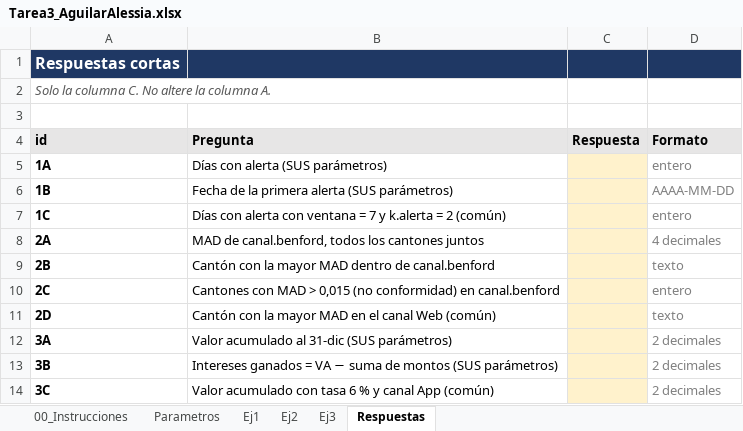
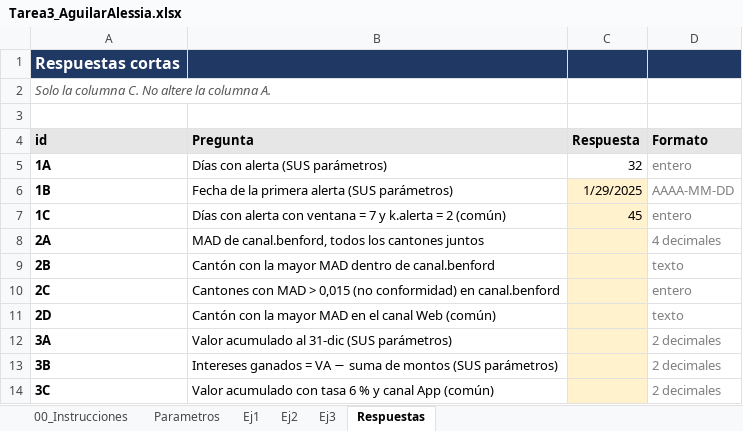
Before and after one commit to Alemont1207/Tarea3_AguilarAlessia, an Excel workbook: excel/Tarea3_AguilarAlessia.xlsx, sheet Respuestas, drawn as a sheet; values as stored, in another font and other column widths than the file's, no borders; the diff names each change by its address in the sheet, - before the commit and + after, or states it on an @@ line.

```diff
--- a/excel/Tarea3_AguilarAlessia.xlsx (sheet Respuestas)
+++ b/excel/Tarea3_AguilarAlessia.xlsx (sheet Respuestas)
-C5 (Respuesta): (empty)
+C5 (Respuesta): 32
-C5 fill: #FFF2CC
+C5 fill: none
-C6 (Respuesta): (empty)
+C6 (Respuesta): 1/29/2025
-C7 (Respuesta): (empty)
+C7 (Respuesta): 45
```
Also changed, not shown: sheet Ej1, sheet Parametros.
